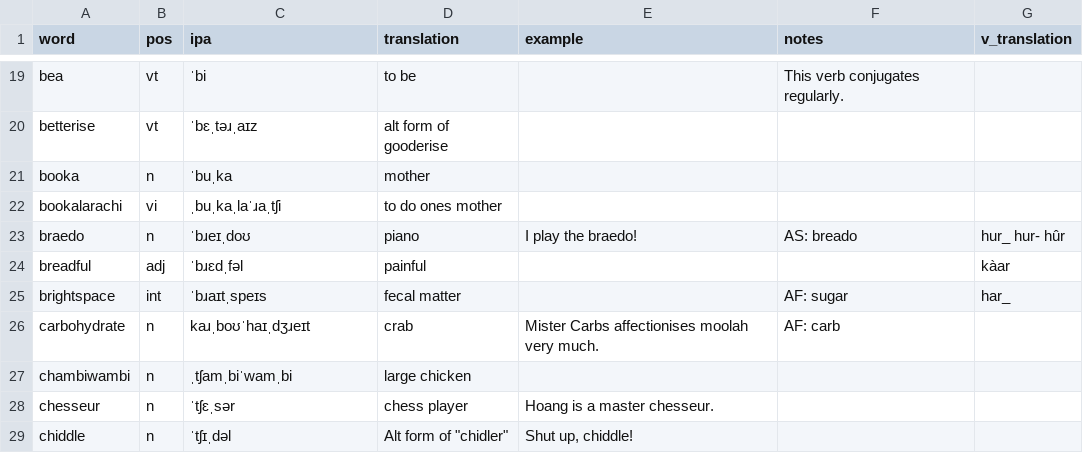
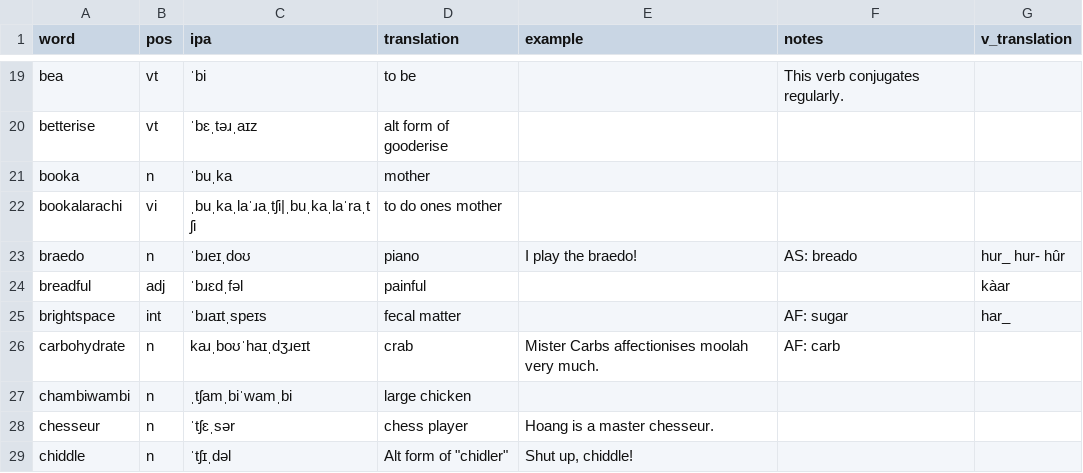
Before and after one commit to SeriousGuy888/Billzonian, a CSV file: vocabulary.csv, drawn as a sheet; only a part is shown, gaps mark what is left out.

Commit message:
alt pronouncement for bookalarachi

```diff
--- a/vocabulary.csv
+++ b/vocabulary.csv
@@ -21,3 +21,3 @@ betterise,vt,ˈbɛˌtəɹˌaɪz,alt form of gooderise,,,
 booka,n,ˈbuˌka,mother,,,
-bookalarachi,vi,ˌbuˌkaˌlaˈɹaˌtʃi,to do ones mother,,,
+bookalarachi,vi,ˌbuˌkaˌlaˈɹaˌtʃi|ˌbuˌkaˌlaˈraˌtʃi,to do ones mother,,,
 braedo,n,ˈbɹeɪˌdoʊ,piano,I play the braedo!,AS: breado,hur_ hur- hûr
```
